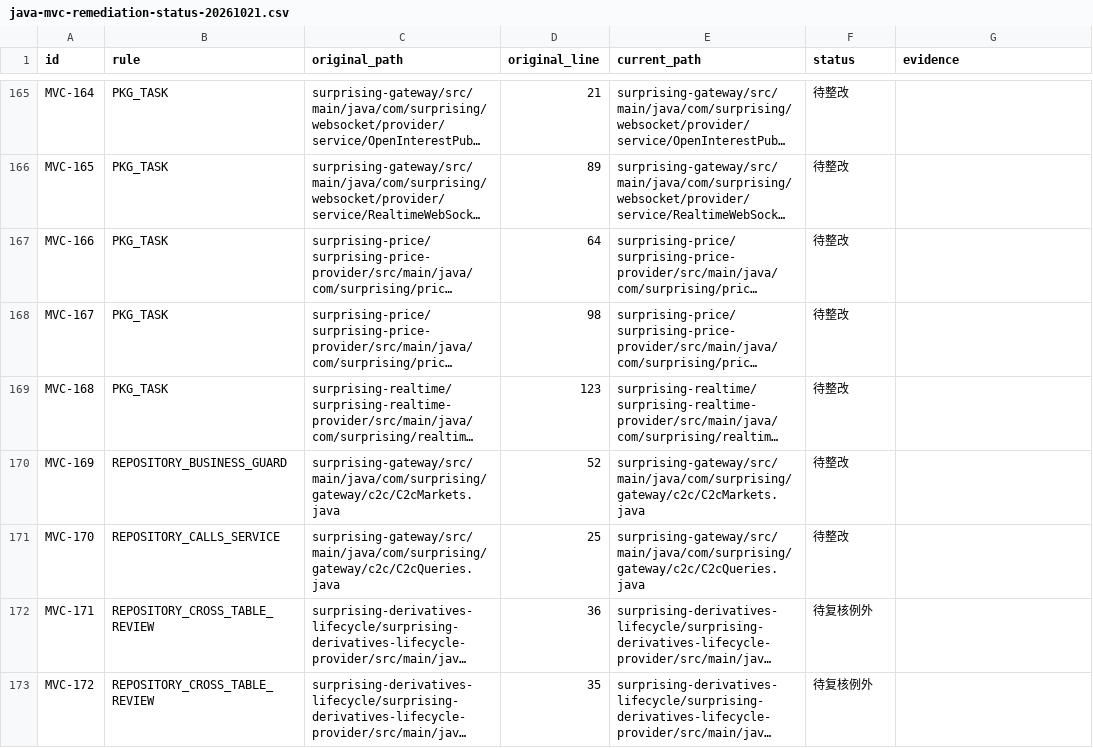
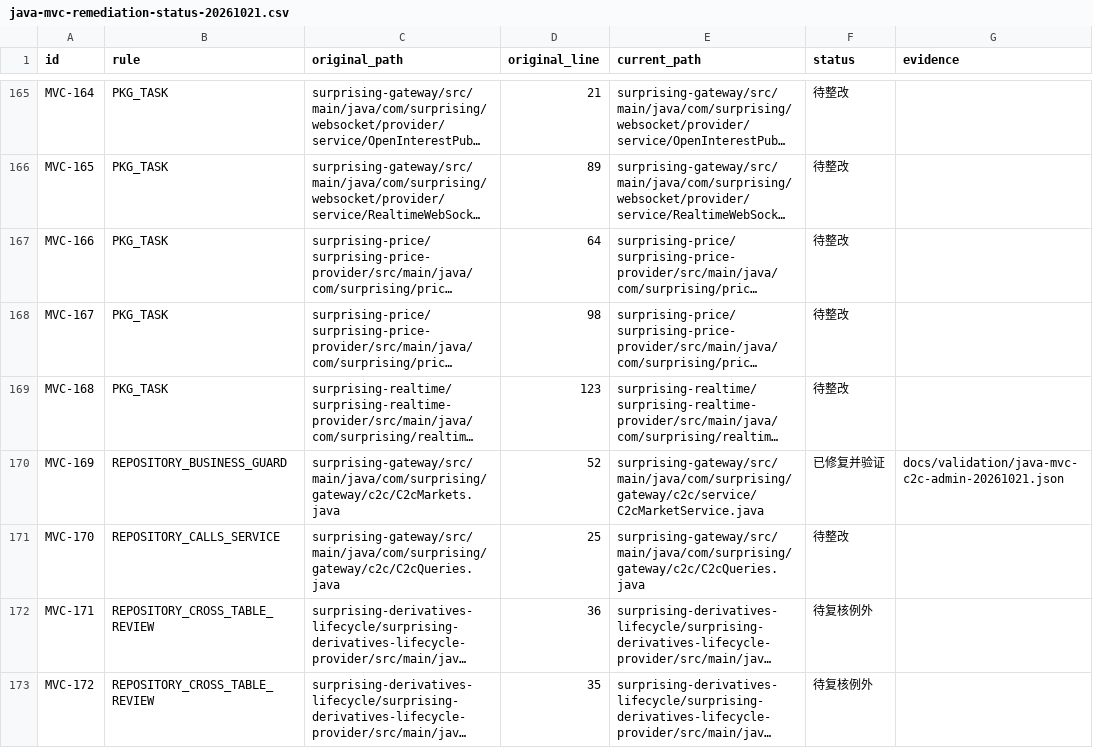
Before and after one commit to lilaizhencn/surprising-ex, a CSV file: docs/audit/java-mvc-remediation-status-20261021.csv, drawn as a sheet; only a part is shown, gaps mark what is left out; long unchanged cells end in …; the diff covers the shown part only; the diff names each change by its address in the sheet, - before the commit and + after, or states it on an @@ line.

Commit message:
refactor(c2c): separate admin queries and market admission

```diff
--- a/docs/audit/java-mvc-remediation-status-20261021.csv
+++ b/docs/audit/java-mvc-remediation-status-20261021.csv
-E170 (current_path): surprising-gateway/src/main/java/com/surprising/gateway/c2c/C2cMarkets.java
+E170 (current_path): surprising-gateway/src/main/java/com/surprising/gateway/c2c/service/C2cMarketService.java
-F170 (status): 待整改
+F170 (status): 已修复并验证
-G170 (evidence): (empty)
+G170 (evidence): docs/validation/java-mvc-c2c-admin-20261021.json
```
Also changed, not shown: 21 edited cells elsewhere in this file, 47 other files.
